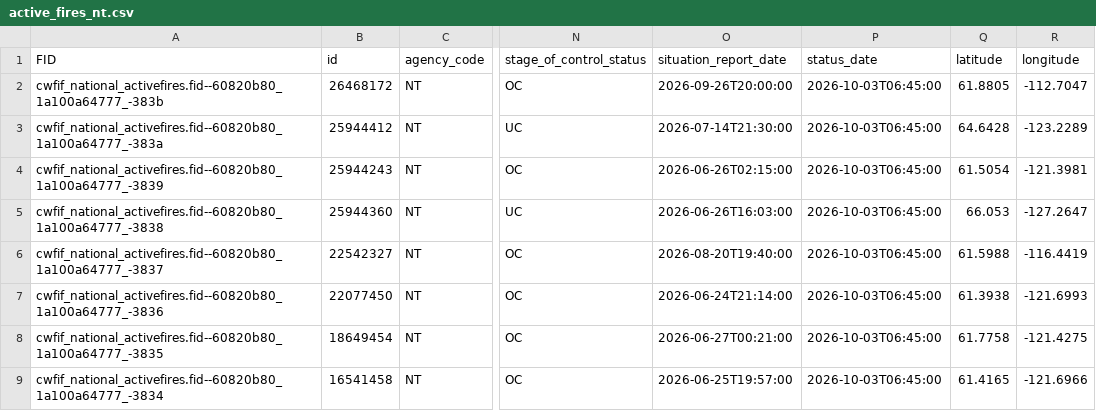
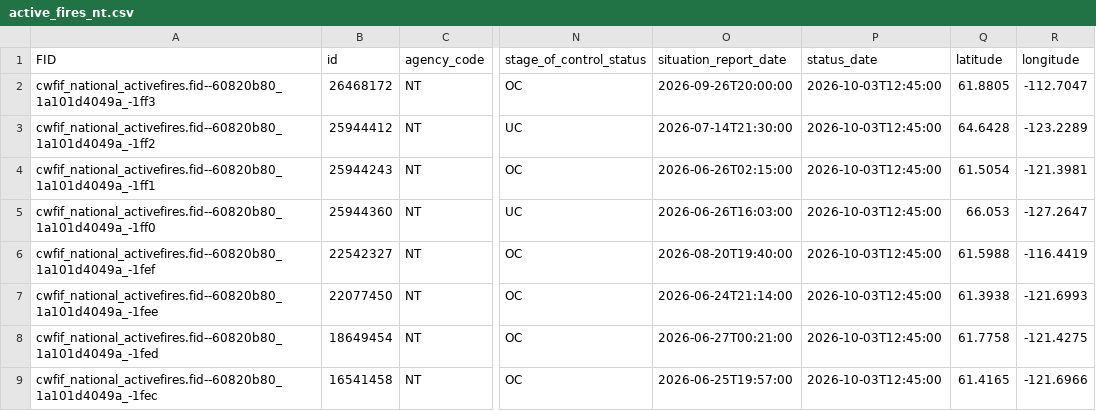
Before and after one commit to jagius/cda-air-quality-compiler, a CSV file: docs/active_fires_nt.csv, drawn as a sheet; only a part is shown, gaps mark what is left out; the diff names each change by its address in the sheet, - before the commit and + after, or states it on an @@ line.

```diff
--- a/docs/active_fires_nt.csv
+++ b/docs/active_fires_nt.csv
-A2 (FID): cwfif_national_activefires.fid--60820b80_1a100a64777_-383b
+A2 (FID): cwfif_national_activefires.fid--60820b80_1a101d4049a_-1ff3
-P2:P9 (status_date): 2026-10-03T06:45:00
+P2:P9 (status_date): 2026-10-03T12:45:00
-A3 (FID): cwfif_national_activefires.fid--60820b80_1a100a64777_-383a
+A3 (FID): cwfif_national_activefires.fid--60820b80_1a101d4049a_-1ff2
-A4 (FID): cwfif_national_activefires.fid--60820b80_1a100a64777_-3839
+A4 (FID): cwfif_national_activefires.fid--60820b80_1a101d4049a_-1ff1
-A5 (FID): cwfif_national_activefires.fid--60820b80_1a100a64777_-3838
+A5 (FID): cwfif_national_activefires.fid--60820b80_1a101d4049a_-1ff0
-A6 (FID): cwfif_national_activefires.fid--60820b80_1a100a64777_-3837
+A6 (FID): cwfif_national_activefires.fid--60820b80_1a101d4049a_-1fef
-A7 (FID): cwfif_national_activefires.fid--60820b80_1a100a64777_-3836
+A7 (FID): cwfif_national_activefires.fid--60820b80_1a101d4049a_-1fee
-A8 (FID): cwfif_national_activefires.fid--60820b80_1a100a64777_-3835
+A8 (FID): cwfif_national_activefires.fid--60820b80_1a101d4049a_-1fed
-A9 (FID): cwfif_national_activefires.fid--60820b80_1a100a64777_-3834
+A9 (FID): cwfif_national_activefires.fid--60820b80_1a101d4049a_-1fec
```
Also changed, not shown: docs/active_fires.csv, docs/active_fires_bc.csv, 7 other files.
